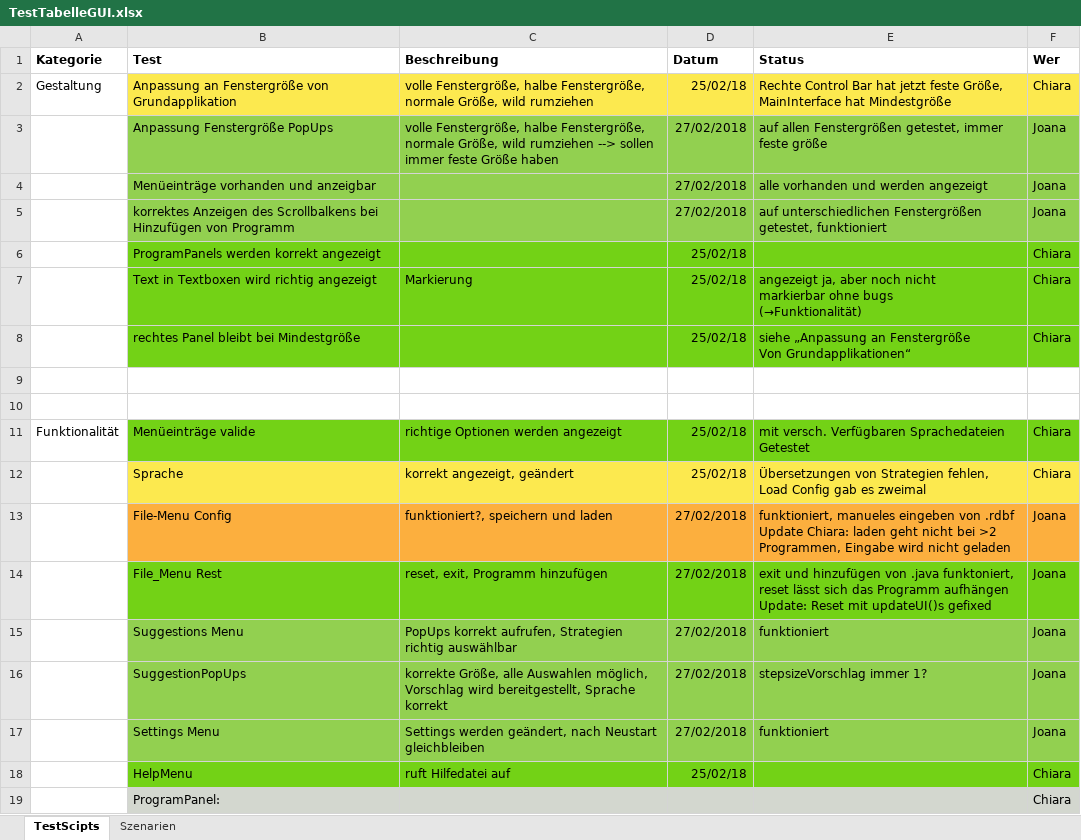
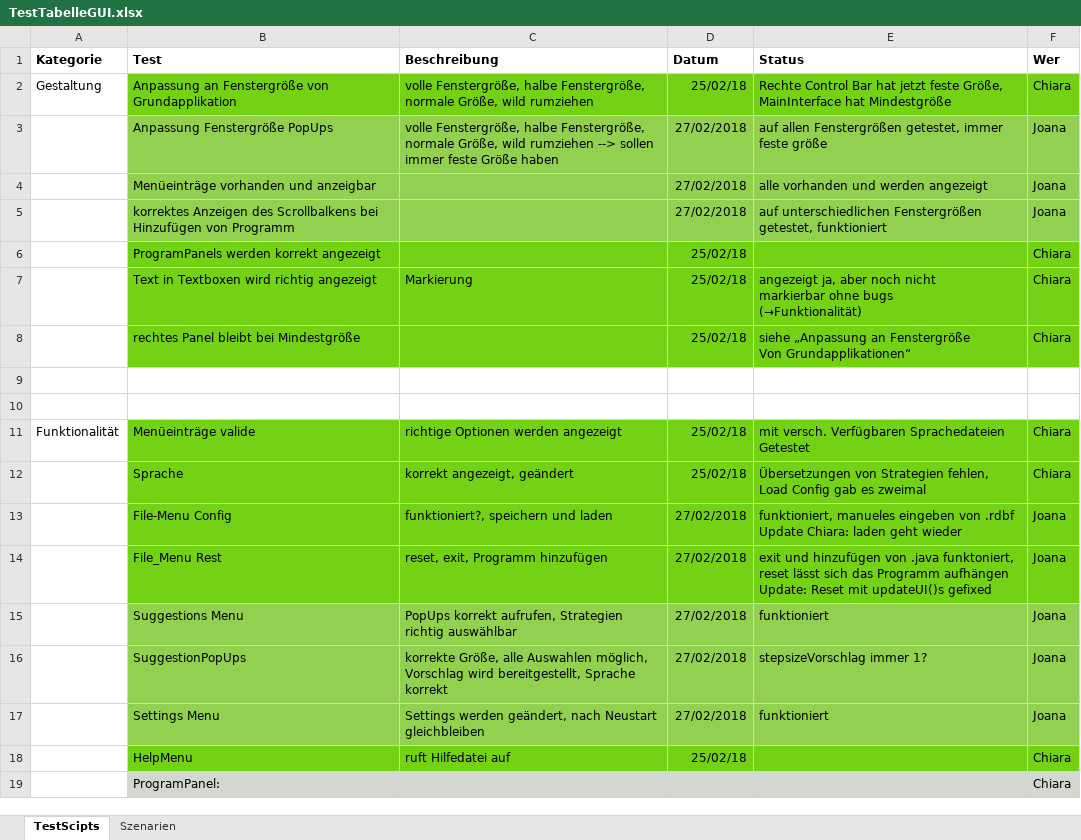
Before and after one commit to JoanaP1997/PSE, an Excel workbook: Qalitätssicherung/TestTabelleGUI.xlsx, sheet TestScipts, drawn as a sheet; only a part is shown; values as stored, in another font and other column widths than the file's, no borders; the diff names each change by its address in the sheet, - before the commit and + after, or states it on an @@ line.

Commit message:
Fortschritt von heute eingetragen

```diff
--- a/Qalitätssicherung/TestTabelleGUI.xlsx (sheet TestScipts)
+++ b/Qalitätssicherung/TestTabelleGUI.xlsx (sheet TestScipts)
-B2:F2 fill: #FCE94F
+B2:F2 fill: #73D216
-B12:F12 fill: #FCE94F
+B12:F12 fill: #73D216
-B13:F13 fill: #FCAF3E
+B13:F13 fill: #73D216
-E13 (Status): …laden geht nicht bei >2 Programmen, Eingabe wird nicht geladen
+E13 (Status): …laden geht wieder
```
